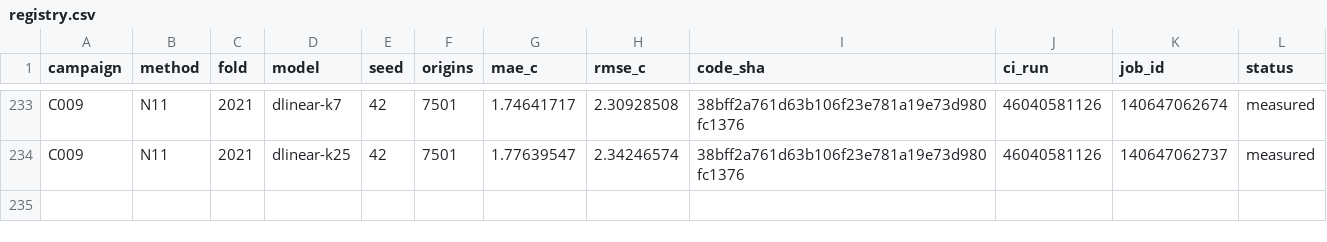
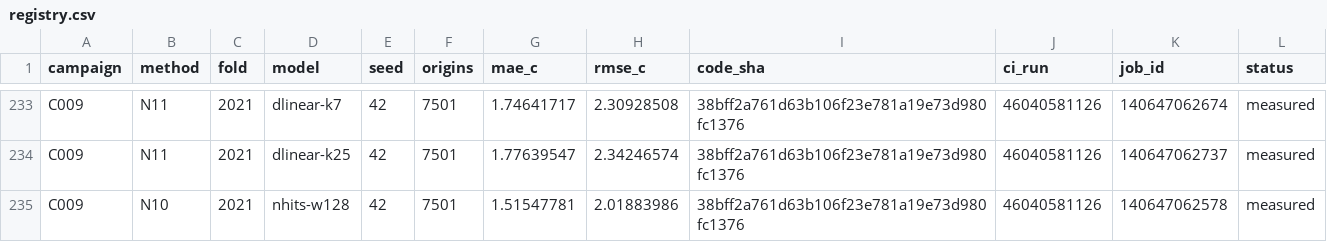
Before and after one commit to sguzman/aevral, a CSV file: results/C009/registry.csv, drawn as a sheet; only a part is shown, gaps mark what is left out.

```diff
--- a/results/C009/registry.csv
+++ b/results/C009/registry.csv
@@ -234 +234,2 @@ C009,N11,2021,dlinear-k7,42,7501,1.74641717,2.30928508,38bff2a761d63b106f23e781a
 C009,N11,2021,dlinear-k25,42,7501,1.77639547,2.34246574,38bff2a761d63b106f23e781a19e73d980fc1376,46040581126,140647062737,measured
+C009,N10,2021,nhits-w128,42,7501,1.51547781,2.01883986,38bff2a761d63b106f23e781a19e73d980fc1376,46040581126,140647062578,measured
```
Also changed, not shown: 3 other files.
